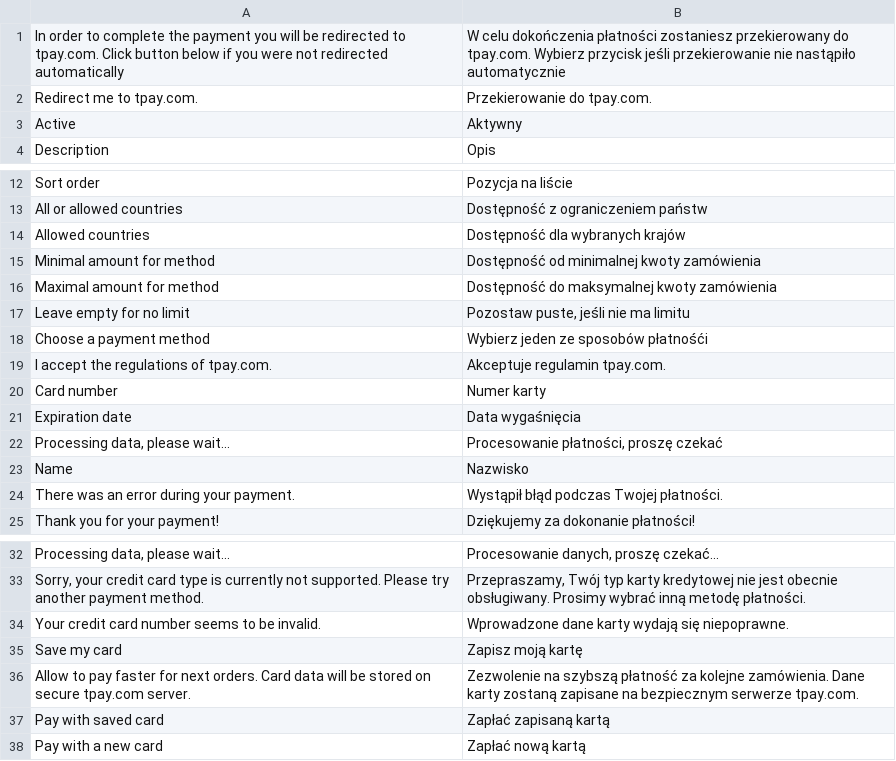
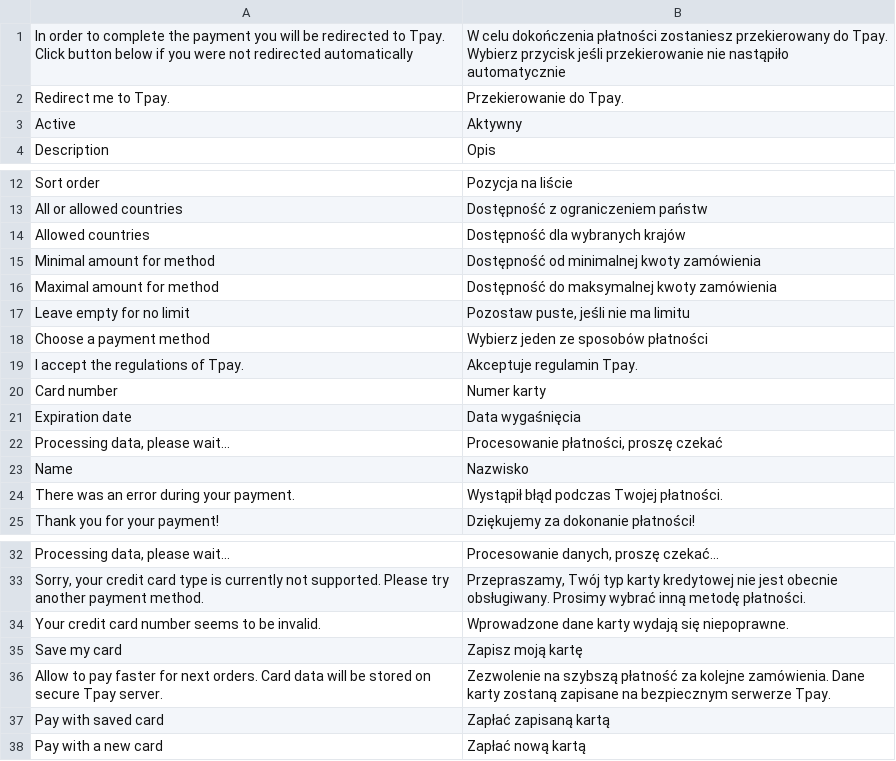
Before and after one commit to tpay-com/tpay-magento2-cards, a CSV file: i18n/pl_PL.csv, drawn as a sheet; only a part is shown, gaps mark what is left out.

Commit message:
UpdateDictionary

```diff
--- a/i18n/pl_PL.csv
+++ b/i18n/pl_PL.csv
@@ -1,3 +1,3 @@
-"In order to complete the payment you will be redirected to tpay.com. Click button below if you were not redirected automatically","W celu dokończenia płatności zostaniesz przekierowany do tpay.com. Wybierz przycisk jeśli przekierowanie nie nastąpiło automatycznie"
-"Redirect me to tpay.com.","Przekierowanie do tpay.com."
+"In order to complete the payment you will be redirected to Tpay. Click button below if you were not redirected automatically","W celu dokończenia płatności zostaniesz przekierowany do Tpay. Wybierz przycisk jeśli przekierowanie nie nastąpiło automatycznie"
+"Redirect me to Tpay.","Przekierowanie do Tpay."
 "Active","Aktywny"
@@ -17,4 +17,4 @@
 "Leave empty for no limit","Pozostaw puste, jeśli nie ma limitu"
-"Choose a payment method","Wybierz jeden ze sposobów płatnośći"
-"I accept the regulations of tpay.com.","Akceptuje regulamin tpay.com."
+"Choose a payment method","Wybierz jeden ze sposobów płatności"
+"I accept the regulations of Tpay.","Akceptuje regulamin Tpay."
 "Card number","Numer karty"
@@ -35,3 +35,3 @@
 "Save my card","Zapisz moją kartę"
-"Allow to pay faster for next orders. Card data will be stored on secure tpay.com server.","Zezwolenie na szybszą płatność za kolejne zamówienia. Dane karty zostaną zapisane na bezpiecznym serwerze tpay.com."
+"Allow to pay faster for next orders. Card data will be stored on secure Tpay server.","Zezwolenie na szybszą płatność za kolejne zamówienia. Dane karty zostaną zapisane na bezpiecznym serwerze Tpay."
 "Pay with saved card ","Zapłać zapisaną kartą "
```
